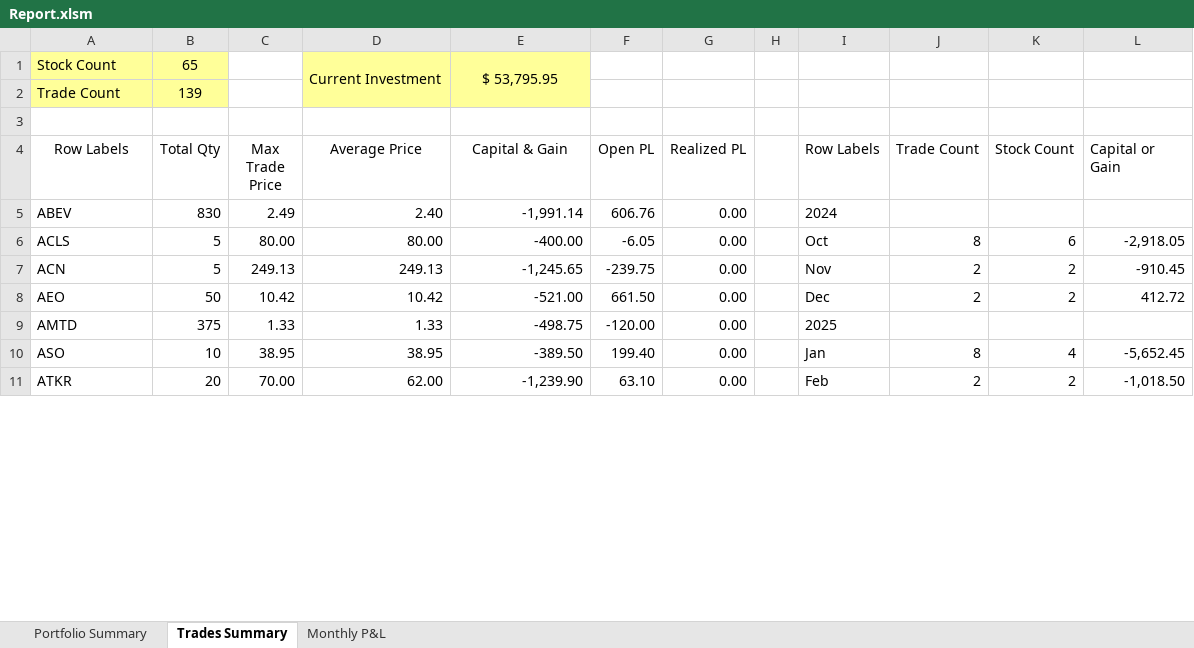
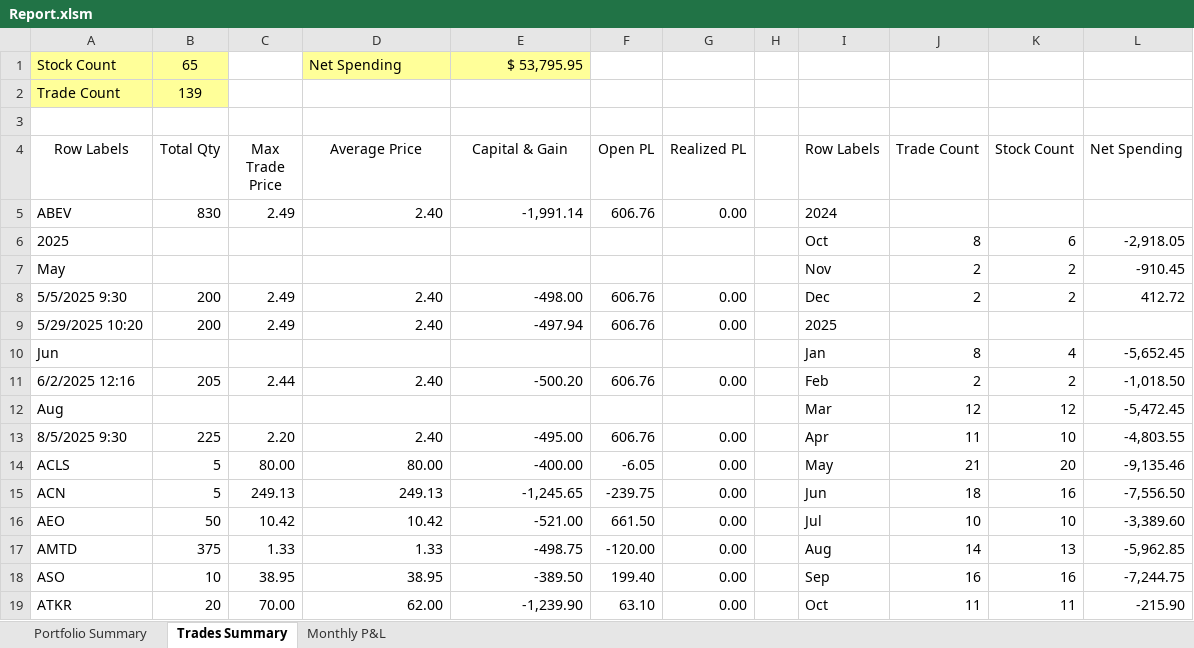
Before and after one commit to nvu01/Undervalued-Stock-Trade-Tracking, an Excel workbook: Report.xlsm, sheet Trades Summary, drawn as a sheet; only a part is shown; values as stored, in another font and other column widths than the file's, no borders; charts and pictures not drawn; removed rows and columns are numbered as before the commit, all else as after; the diff covers the shown part only; the diff names each change by its address in the sheet, - before the commit and + after, or states it on an @@ line.

Commit message:
Updated Report.xlsm

```diff
--- a/Report.xlsm (sheet Trades Summary)
+++ b/Report.xlsm (sheet Trades Summary)
-D1 (Average Price): Current Investment
+D1 (Average Price): Net Spending
-D1:D2 merged
-E1 alignment: center
+E1 alignment: right
-E1:E2 merged
-D2:E2 fill: #FFFF99
+D2:E2 fill: none
-L4: Capital or Gain
+L4: Net Spending
+row 6: 2025 |  |  |  |  |  |  |  | Oct | 8 | 6 | -2,918.05
+row 7: May |  |  |  |  |  |  |  | Nov | 2 | 2 | -910.45
+row 8: 5/5/2025 9:30 | 200 | 2.49 | 2.40 | -498.00 | 606.76 | 0.00 |  | Dec | 2 | 2 | 412.72
+row 9: 5/29/2025 10:20 | 200 | 2.49 | 2.40 | -497.94 | 606.76 | 0.00 |  | 2025
+row 10: Jun |  |  |  |  |  |  |  | Jan | 8 | 4 | -5,652.45
+row 11: 6/2/2025 12:16 | 205 | 2.44 | 2.40 | -500.20 | 606.76 | 0.00 |  | Feb | 2 | 2 | -1,018.50
+row 12: Aug |  |  |  |  |  |  |  | Mar | 12 | 12 | -5,472.45
+row 13: 8/5/2025 9:30 | 225 | 2.20 | 2.40 | -495.00 | 606.76 | 0.00 |  | Apr | 11 | 10 | -4,803.55
-I14 (Row Labels): Oct
+I14 (Row Labels): May
-J14 (Trade Count): 8
+J14 (Trade Count): 21
-K14 (Stock Count): 6
+K14 (Stock Count): 20
-L14 (Net Spending): -2,918.05
+L14 (Net Spending): -9,135.46
-I15 (Row Labels): Nov
+I15 (Row Labels): Jun
-J15 (Trade Count): 2
+J15 (Trade Count): 18
-K15 (Stock Count): 2
+K15 (Stock Count): 16
-L15 (Net Spending): -910.45
+L15 (Net Spending): -7,556.50
-I16 (Row Labels): Dec
+I16 (Row Labels): Jul
-J16 (Trade Count): 2
+J16 (Trade Count): 10
-K16 (Stock Count): 2
+K16 (Stock Count): 10
-L16 (Net Spending): 412.72
+L16 (Net Spending): -3,389.60
-I17 (Row Labels): 2025
+I17 (Row Labels): Aug
-J17 (Trade Count): (empty)
+J17 (Trade Count): 14
-K17 (Stock Count): (empty)
+K17 (Stock Count): 13
-L17 (Net Spending): (empty)
+L17 (Net Spending): -5,962.85
-I18 (Row Labels): Jan
+I18 (Row Labels): Sep
-J18 (Trade Count): 8
+J18 (Trade Count): 16
-K18 (Stock Count): 4
+K18 (Stock Count): 16
-L18 (Net Spending): -5,652.45
+L18 (Net Spending): -7,244.75
-I19 (Row Labels): Feb
+I19 (Row Labels): Oct
-J19 (Trade Count): 2
+J19 (Trade Count): 11
-K19 (Stock Count): 2
+K19 (Stock Count): 11
-L19 (Net Spending): -1,018.50
+L19 (Net Spending): -215.90
```
Also changed, not shown: 45 edited cells elsewhere in this sheet, sheet Portfolio Summary, charts or pictures.
